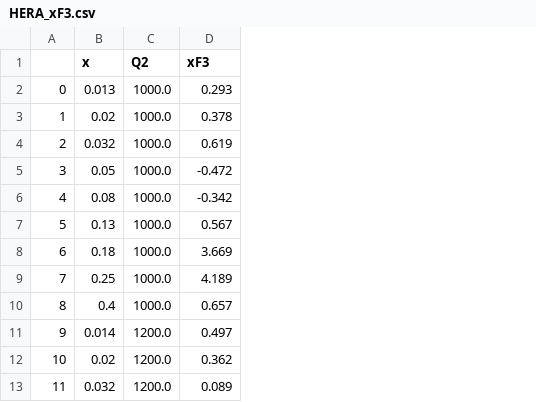
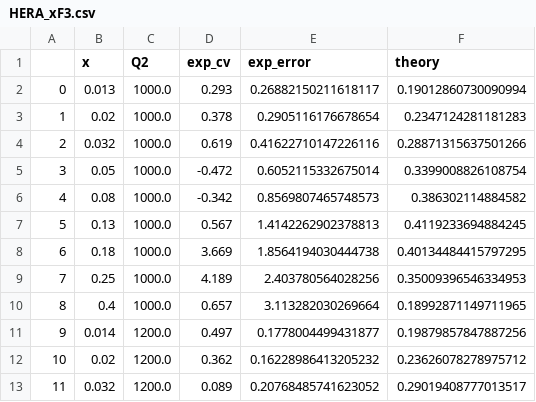
Before and after one commit to richardzhs/Semiparametric_Parameter_Estimation_PDF, a CSV file: structure_function_F3/HERA_xF3.csv, drawn as a sheet; only a part is shown; the diff names each change by its address in the sheet, - before the commit and + after, or states it on an @@ line.

```diff
--- a/structure_function_F3/HERA_xF3.csv
+++ b/structure_function_F3/HERA_xF3.csv
+column E (exp_error), rows 2-13: 0.26882150211618117 | 0.2905116176678654 | 0.41622710147226116 | 0.6052115332675014 | 0.8569807465748573 | 1.4142262902378813 | 1.8564194030444738 | 2.403780564028256 | 3.113282030269664 | 0.1778004499431877 | 0.16228986413205232 | 0.20768485741623052
+column F (theory), rows 2-13: 0.19012860730090994 | 0.2347124281181283 | 0.28871315637501266 | 0.3399008826108754 | 0.386302114884582 | 0.4119233694884245 | 0.40134484415797295 | 0.35009396546334953 | 0.18992871149711965 | 0.19879857847887256 | 0.23626078278975712 | 0.29019408777013517
-D1: xF3
+D1: exp_cv
```
Also changed, not shown: 1 other file.
